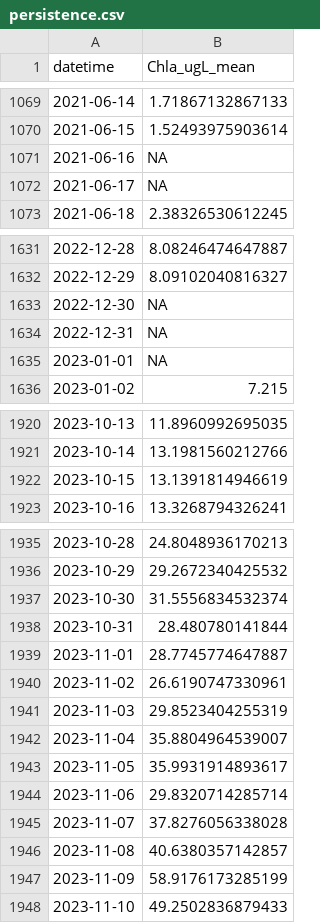
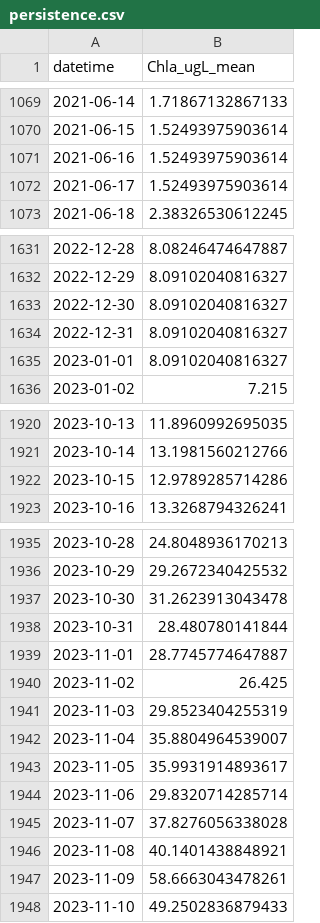
Before and after one commit to melofton/multi-model-chla-prediction, a CSV file: data/data_processed/persistence.csv, drawn as a sheet; only a part is shown, gaps mark what is left out; the diff covers the shown part only.

```diff
--- a/data/data_processed/persistence.csv
+++ b/data/data_processed/persistence.csv
@@ -1070,4 +1070,4 @@
 2021-06-15,1.52493975903614
-2021-06-16,NA
-2021-06-17,NA
+2021-06-16,1.52493975903614
+2021-06-17,1.52493975903614
 2021-06-18,2.38326530612245
@@ -1632,5 +1632,5 @@
 2022-12-29,8.09102040816327
-2022-12-30,NA
-2022-12-31,NA
-2023-01-01,NA
+2022-12-30,8.09102040816327
+2022-12-31,8.09102040816327
+2023-01-01,8.09102040816327
 2023-01-02,7.215
@@ -1921,3 +1921,3 @@
 2023-10-14,13.1981560212766
-2023-10-15,13.1391814946619
+2023-10-15,12.9789285714286
 2023-10-16,13.3268794326241
@@ -1936,6 +1936,6 @@
 2023-10-29,29.2672340425532
-2023-10-30,31.5556834532374
+2023-10-30,31.2623913043478
 2023-10-31,28.480780141844
 2023-11-01,28.7745774647887
-2023-11-02,26.6190747330961
+2023-11-02,26.425
 2023-11-03,29.8523404255319
@@ -1945,4 +1945,4 @@
 2023-11-07,37.8276056338028
-2023-11-08,40.6380357142857
-2023-11-09,58.9176173285199
+2023-11-08,40.1401438848921
+2023-11-09,58.6663043478261
 2023-11-10,49.2502836879433
```
Also changed, not shown: 42 edited cells elsewhere in this file, 7 other files.
